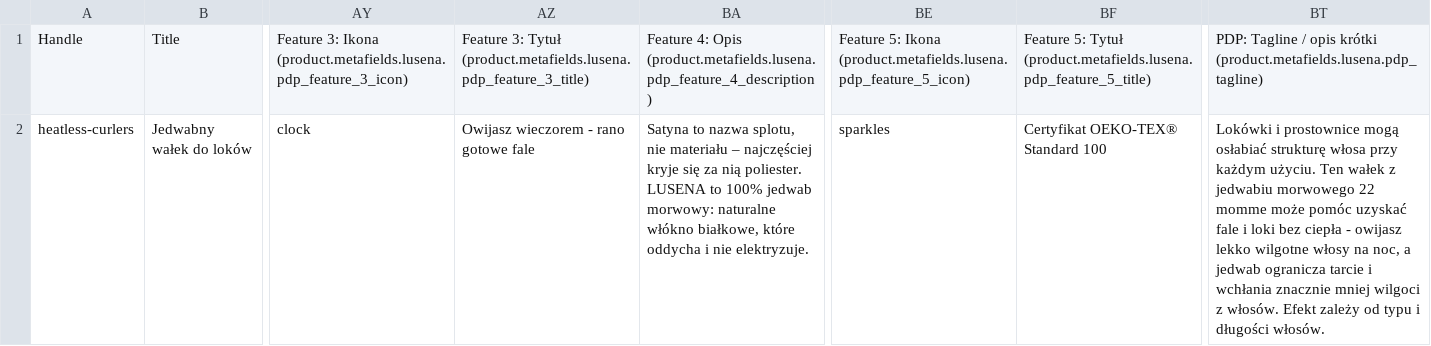
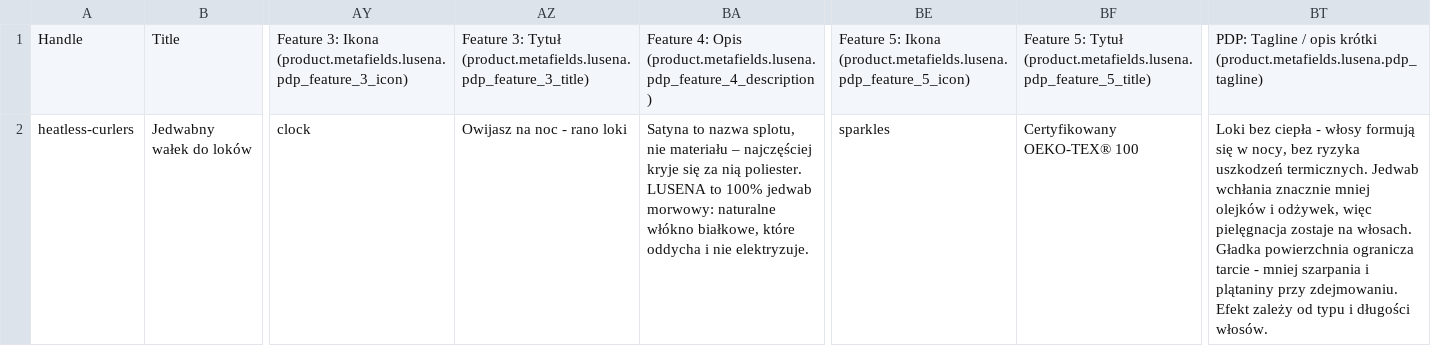
Before and after one commit to fulfon/lusena-dawn, a CSV file: memory-bank/doc/products/imports/heatless-curlers_import.csv, drawn as a sheet; only a part is shown, gaps mark what is left out; the diff names each change by its address in the sheet, - before the commit and + after, or states it on an @@ line.

```diff
--- a/memory-bank/doc/products/imports/heatless-curlers_import.csv
+++ b/memory-bank/doc/products/imports/heatless-curlers_import.csv
-AZ2: Owijasz wieczorem - rano gotowe fale
+AZ2: Owijasz na noc - rano loki
-BF2: Certyfikat OEKO-TEX® Standard 100
+BF2: Certyfikowany OEKO-TEX® 100
-BT2: Lokówki i prostownice mogą osłabiać strukturę włosa przy każdym użyciu. Ten wałek z jedwabiu morwowego 22 momme może pomóc uzyskać fale i loki bez ciepła - owijasz lekko wilgotne włosy na noc, a jedwab ogranicza tarcie i wchłania znacznie mniej wilgoci z włosów. Efekt zależy…
+BT2: Loki bez ciepła - włosy formują się w nocy, bez ryzyka uszkodzeń termicznych. Jedwab wchłania znacznie mniej olejków i odżywek, więc pielęgnacja zostaje na włosach. Gładka powierzchnia ogranicza tarcie - mniej szarpania i plątaniny przy zdejmowaniu. Efekt zależy…
```
Also changed, not shown: memory-bank/doc/products/imports/jedwabna-maska-3d_import.csv, memory-bank/doc/products/imports/silk-bonnet_import.csv, 52 other files.
